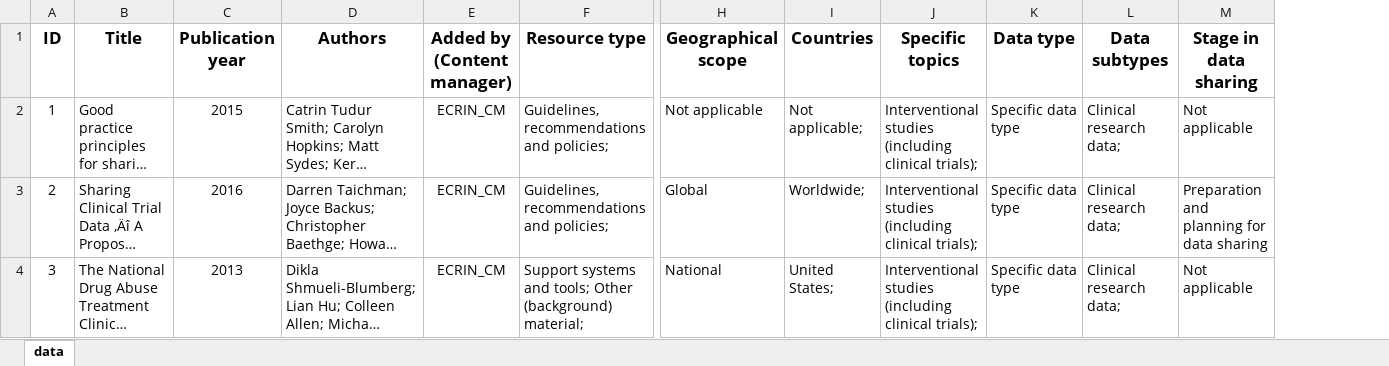
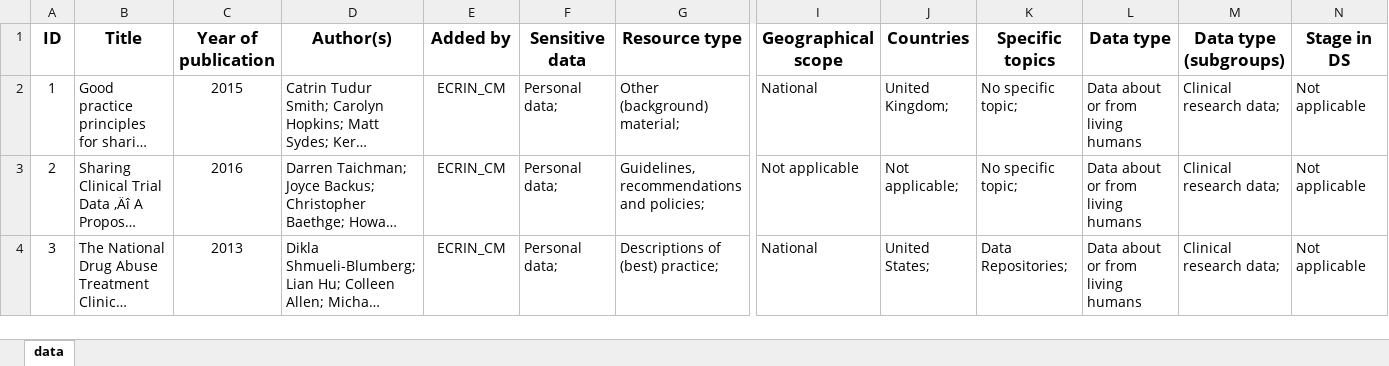
Before and after one commit to ecrin-github/toolbox-tagging-demo, an Excel workbook: CLI/data.xlsx, sheet data, drawn as a sheet; only a part is shown, gaps mark what is left out; long unchanged cells end in …; values as stored, in another font and other column widths than the file's, no borders; removed rows and columns are numbered as before the commit, all else as after; the diff covers the shown part only; the diff names each change by its address in the sheet, - before the commit and + after, or states it on an @@ line.

```diff
--- a/CLI/data.xlsx (sheet data)
+++ b/CLI/data.xlsx (sheet data)
+column F (Sensitive data), rows 2-4: all Personal data;
-column L (Data subtypes), rows 2-4: all Clinical research data;
+column M (Data type (subgroups)), rows 2-4: all Clinical research data;
-C1: Publication year
+C1: Year of publication
-D1: Authors
+D1: Author(s)
-E1: Added by (Content manager)
+E1: Added by
-N1: Stage in data sharing
+N1: Stage in DS
-G2 (Resource type): Guidelines, recommendations and policies;
+G2 (Resource type): Other (background) material;
-I2 (Geographical scope): Not applicable
+I2 (Geographical scope): National
-J2 (Countries): Not applicable;
+J2 (Countries): United Kingdom;
-K2:K3 (Specific topics): Interventional studies (including clinical trials);
+K2:K3 (Specific topics): No specific topic;
-L2:L4 (Data type): Specific data type
+L2:L4 (Data type): Data about or from living humans
-I3 (Geographical scope): Global
+I3 (Geographical scope): Not applicable
-J3 (Countries): Worldwide;
+J3 (Countries): Not applicable;
-N3 (Stage in DS): Preparation and planning for data sharing
+N3 (Stage in DS): Not applicable
-G4 (Resource type): Support systems and tools; Other (background) material;
+G4 (Resource type): Descriptions of (best) practice;
-K4 (Specific topics): Interventional studies (including clinical trials);
+K4 (Specific topics): Data Repositories;
```
Also changed, not shown: 396 edited cells elsewhere in this sheet, 4 other files.
